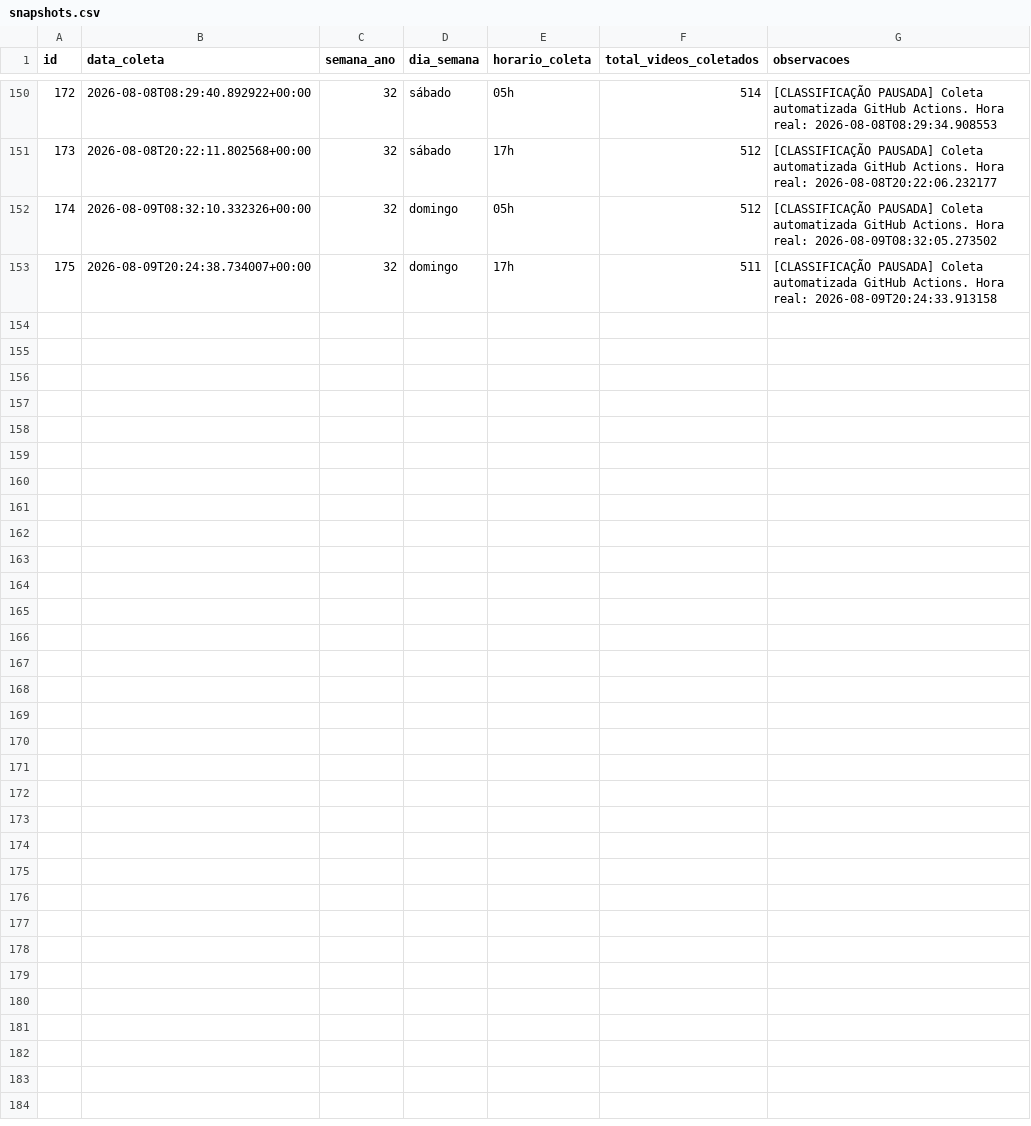
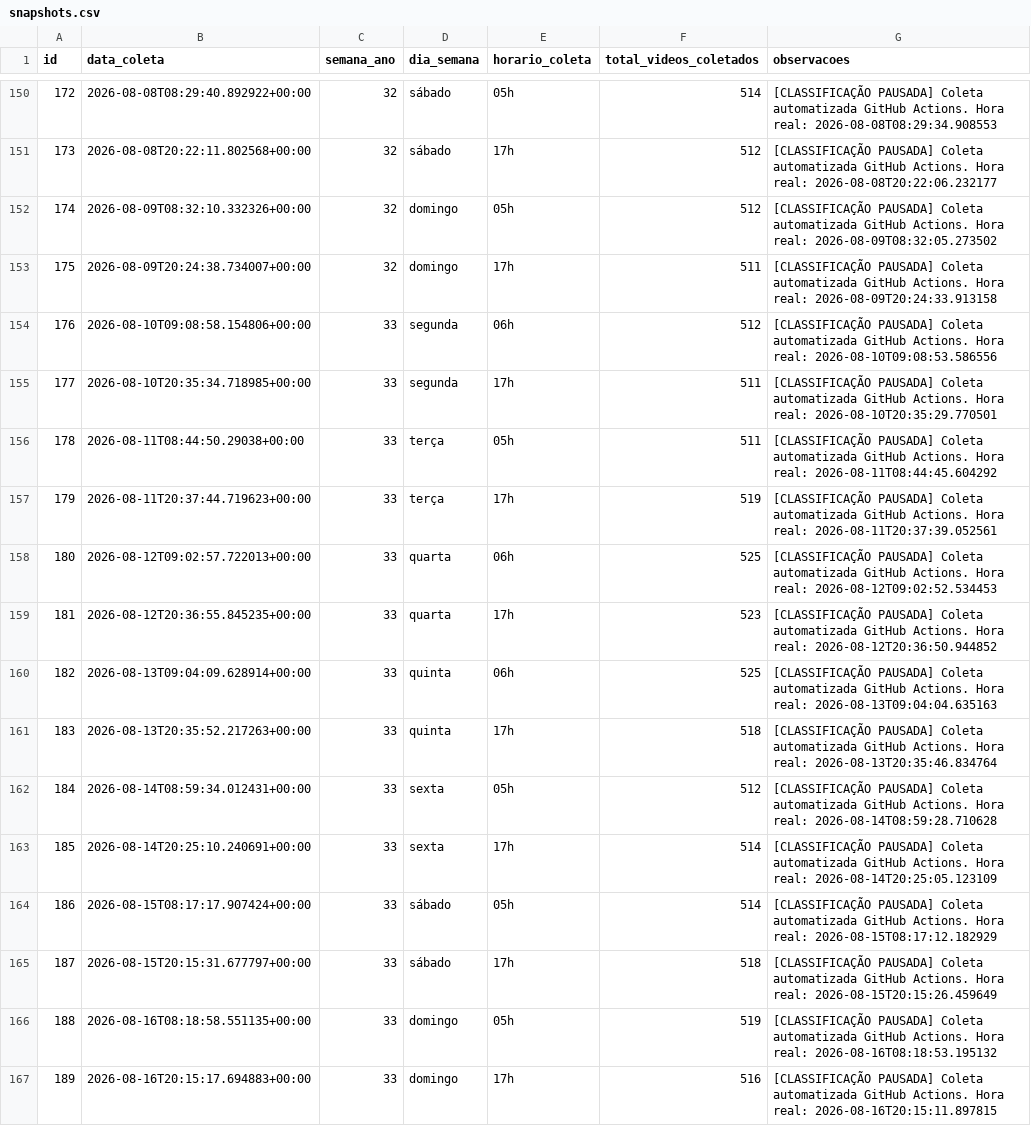
Before and after one commit to FiSeveroo/raio-x-classe-creator, a CSV file: dados-publicos/snapshots.csv, drawn as a sheet; only a part is shown, gaps mark what is left out.

Commit message:
📚 Snapshot semanal do corpus — 2026-08-17

```diff
--- a/dados-publicos/snapshots.csv
+++ b/dados-publicos/snapshots.csv
@@ -153 +153,15 @@
 "175","2026-08-09T20:24:38.734007+00:00","32","domingo","17h","511","[CLASSIFICAÇÃO PAUSADA] Coleta automatizada GitHub Actions. Hora real: 2026-08-09T20:24:33.913158"
+"176","2026-08-10T09:08:58.154806+00:00","33","segunda","06h","512","[CLASSIFICAÇÃO PAUSADA] Coleta automatizada GitHub Actions. Hora real: 2026-08-10T09:08:53.586556"
+"177","2026-08-10T20:35:34.718985+00:00","33","segunda","17h","511","[CLASSIFICAÇÃO PAUSADA] Coleta automatizada GitHub Actions. Hora real: 2026-08-10T20:35:29.770501"
+"178","2026-08-11T08:44:50.29038+00:00","33","terça","05h","511","[CLASSIFICAÇÃO PAUSADA] Coleta automatizada GitHub Actions. Hora real: 2026-08-11T08:44:45.604292"
+"179","2026-08-11T20:37:44.719623+00:00","33","terça","17h","519","[CLASSIFICAÇÃO PAUSADA] Coleta automatizada GitHub Actions. Hora real: 2026-08-11T20:37:39.052561"
+"180","2026-08-12T09:02:57.722013+00:00","33","quarta","06h","525","[CLASSIFICAÇÃO PAUSADA] Coleta automatizada GitHub Actions. Hora real: 2026-08-12T09:02:52.534453"
+"181","2026-08-12T20:36:55.845235+00:00","33","quarta","17h","523","[CLASSIFICAÇÃO PAUSADA] Coleta automatizada GitHub Actions. Hora real: 2026-08-12T20:36:50.944852"
+"182","2026-08-13T09:04:09.628914+00:00","33","quinta","06h","525","[CLASSIFICAÇÃO PAUSADA] Coleta automatizada GitHub Actions. Hora real: 2026-08-13T09:04:04.635163"
+"183","2026-08-13T20:35:52.217263+00:00","33","quinta","17h","518","[CLASSIFICAÇÃO PAUSADA] Coleta automatizada GitHub Actions. Hora real: 2026-08-13T20:35:46.834764"
+"184","2026-08-14T08:59:34.012431+00:00","33","sexta","05h","512","[CLASSIFICAÇÃO PAUSADA] Coleta automatizada GitHub Actions. Hora real: 2026-08-14T08:59:28.710628"
+"185","2026-08-14T20:25:10.240691+00:00","33","sexta","17h","514","[CLASSIFICAÇÃO PAUSADA] Coleta automatizada GitHub Actions. Hora real: 2026-08-14T20:25:05.123109"
+"186","2026-08-15T08:17:17.907424+00:00","33","sábado","05h","514","[CLASSIFICAÇÃO PAUSADA] Coleta automatizada GitHub Actions. Hora real: 2026-08-15T08:17:12.182929"
+"187","2026-08-15T20:15:31.677797+00:00","33","sábado","17h","518","[CLASSIFICAÇÃO PAUSADA] Coleta automatizada GitHub Actions. Hora real: 2026-08-15T20:15:26.459649"
+"188","2026-08-16T08:18:58.551135+00:00","33","domingo","05h","519","[CLASSIFICAÇÃO PAUSADA] Coleta automatizada GitHub Actions. Hora real: 2026-08-16T08:18:53.195132"
+"189","2026-08-16T20:15:17.694883+00:00","33","domingo","17h","516","[CLASSIFICAÇÃO PAUSADA] Coleta automatizada GitHub Actions. Hora real: 2026-08-16T20:15:11.897815"
```
Also changed, not shown: 1 other file.
